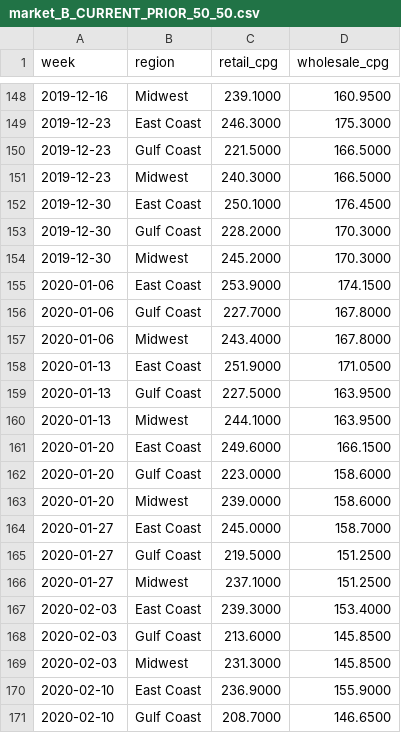
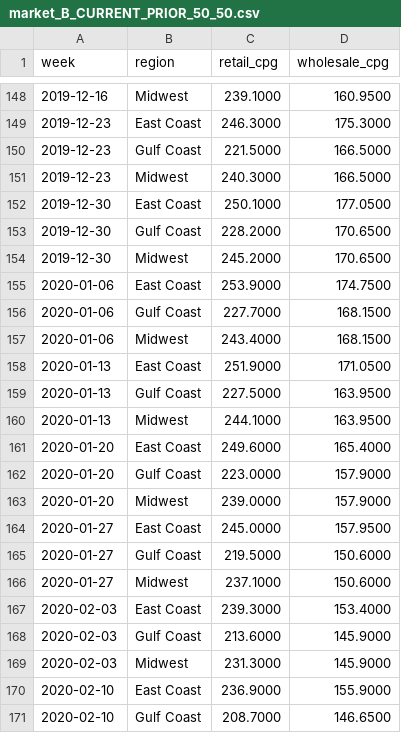
Before and after one commit to AKclever/petrol-margin-profit-sales-estimator, a CSV file: data/timing_research/market_B_CURRENT_PRIOR_50_50.csv, drawn as a sheet; only a part is shown, gaps mark what is left out.

```diff
--- a/data/timing_research/market_B_CURRENT_PRIOR_50_50.csv
+++ b/data/timing_research/market_B_CURRENT_PRIOR_50_50.csv
@@ -151,8 +151,8 @@ week,region,retail_cpg,wholesale_cpg
 2019-12-23,Midwest,240.3000,166.5000
-2019-12-30,East Coast,250.1000,176.4500
-2019-12-30,Gulf Coast,228.2000,170.3000
-2019-12-30,Midwest,245.2000,170.3000
-2020-01-06,East Coast,253.9000,174.1500
-2020-01-06,Gulf Coast,227.7000,167.8000
-2020-01-06,Midwest,243.4000,167.8000
+2019-12-30,East Coast,250.1000,177.0500
+2019-12-30,Gulf Coast,228.2000,170.6500
+2019-12-30,Midwest,245.2000,170.6500
+2020-01-06,East Coast,253.9000,174.7500
+2020-01-06,Gulf Coast,227.7000,168.1500
+2020-01-06,Midwest,243.4000,168.1500
 2020-01-13,East Coast,251.9000,171.0500
@@ -160,11 +160,11 @@ week,region,retail_cpg,wholesale_cpg
 2020-01-13,Midwest,244.1000,163.9500
-2020-01-20,East Coast,249.6000,166.1500
-2020-01-20,Gulf Coast,223.0000,158.6000
-2020-01-20,Midwest,239.0000,158.6000
-2020-01-27,East Coast,245.0000,158.7000
-2020-01-27,Gulf Coast,219.5000,151.2500
-2020-01-27,Midwest,237.1000,151.2500
+2020-01-20,East Coast,249.6000,165.4000
+2020-01-20,Gulf Coast,223.0000,157.9000
+2020-01-20,Midwest,239.0000,157.9000
+2020-01-27,East Coast,245.0000,157.9500
+2020-01-27,Gulf Coast,219.5000,150.6000
+2020-01-27,Midwest,237.1000,150.6000
 2020-02-03,East Coast,239.3000,153.4000
-2020-02-03,Gulf Coast,213.6000,145.8500
-2020-02-03,Midwest,231.3000,145.8500
+2020-02-03,Gulf Coast,213.6000,145.9000
+2020-02-03,Midwest,231.3000,145.9000
 2020-02-10,East Coast,236.9000,155.9000
```
Also changed, not shown: data/eps_bridge/q3_2026_inputs.csv, data/market.csv, 24 other files.
